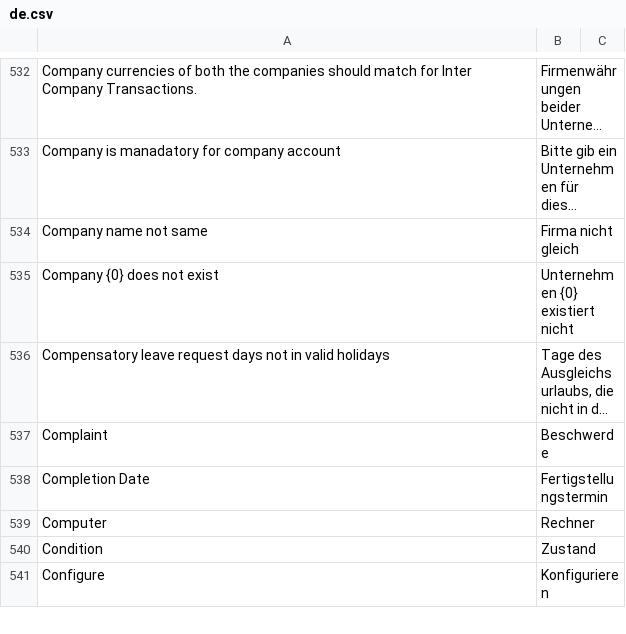
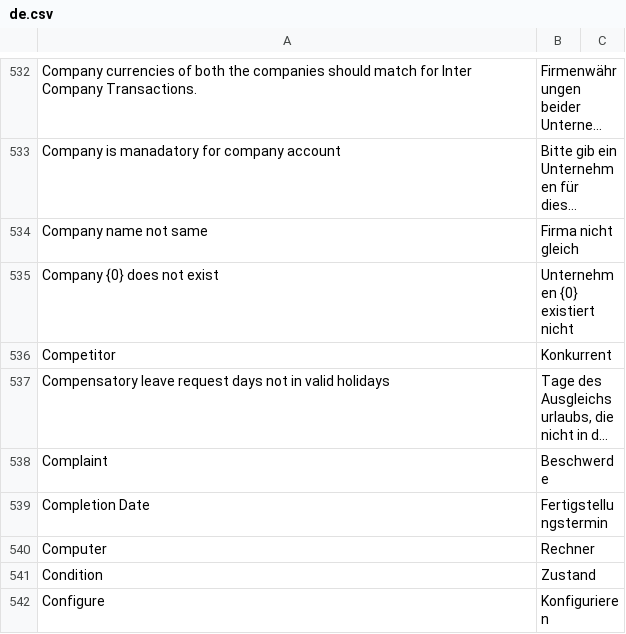
Before and after one commit to techyst-net/nexyst, a CSV file: erpnext/translations/de.csv, drawn as a sheet; only a part is shown, gaps mark what is left out; long unchanged cells end in …; the diff names each change by its address in the sheet, - before the commit and + after, or states it on an @@ line.

Commit message:
Update de.csv (#37981)
added translation for DocType Competitor https://www.duden.de/rechtschreibung/Konkurrent

```diff
--- a/erpnext/translations/de.csv
+++ b/erpnext/translations/de.csv
+row 536: Competitor | Konkurrent
```
